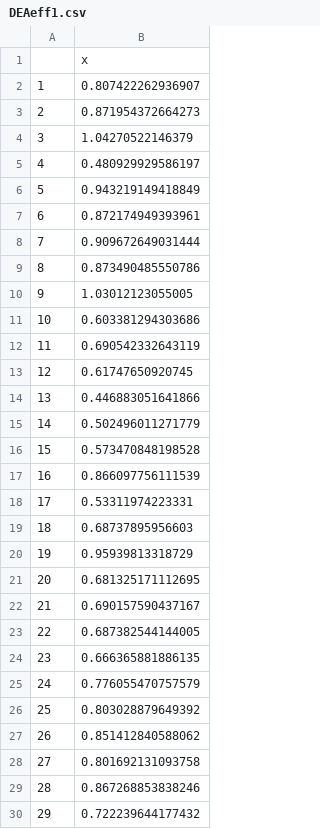
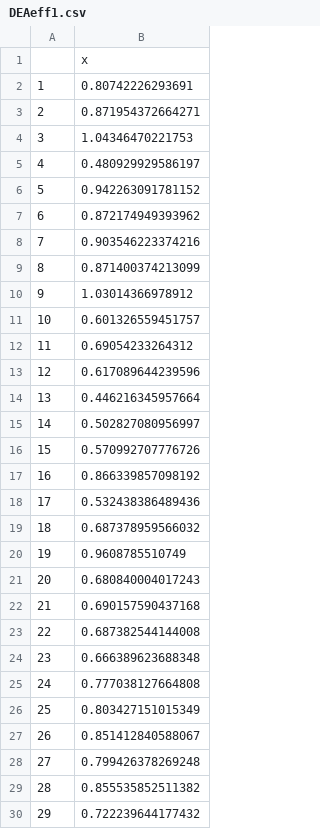
Before and after one commit to NVE/IRiR, a CSV file: DEAeff1.csv, drawn as a sheet; only a part is shown; the diff covers the shown part only.

```diff
--- a/DEAeff1.csv
+++ b/DEAeff1.csv
@@ -1,30 +1,30 @@
 "","x"
-"1",0.807422262936907
-"2",0.871954372664273
-"3",1.04270522146379
+"1",0.80742226293691
+"2",0.871954372664271
+"3",1.04346470221753
 "4",0.480929929586197
-"5",0.943219149418849
-"6",0.872174949393961
-"7",0.909672649031444
-"8",0.873490485550786
-"9",1.03012123055005
-"10",0.603381294303686
-"11",0.690542332643119
-"12",0.61747650920745
-"13",0.446883051641866
-"14",0.502496011271779
-"15",0.573470848198528
-"16",0.866097756111539
-"17",0.53311974223331
-"18",0.68737895956603
-"19",0.95939813318729
-"20",0.681325171112695
-"21",0.690157590437167
-"22",0.687382544144005
-"23",0.666365881886135
-"24",0.776055470757579
-"25",0.803028879649392
-"26",0.851412840588062
-"27",0.801692131093758
-"28",0.867268853838246
+"5",0.942263091781152
+"6",0.872174949393962
+"7",0.903546223374216
+"8",0.871400374213099
+"9",1.03014366978912
+"10",0.601326559451757
+"11",0.69054233264312
+"12",0.617089644239596
+"13",0.446216345957664
+"14",0.502827080956997
+"15",0.570992707776726
+"16",0.866339857098192
+"17",0.532438386489436
+"18",0.687378959566032
+"19",0.9608785510749
+"20",0.680840004017243
+"21",0.690157590437168
+"22",0.687382544144008
+"23",0.666389623688348
+"24",0.777038127664808
+"25",0.803427151015349
+"26",0.851412840588067
+"27",0.799426378269248
+"28",0.855535852511382
 "29",0.722239644177432
```
Also changed, not shown: 78 edited cells elsewhere in this file, deaData.csv, 2 other files.
